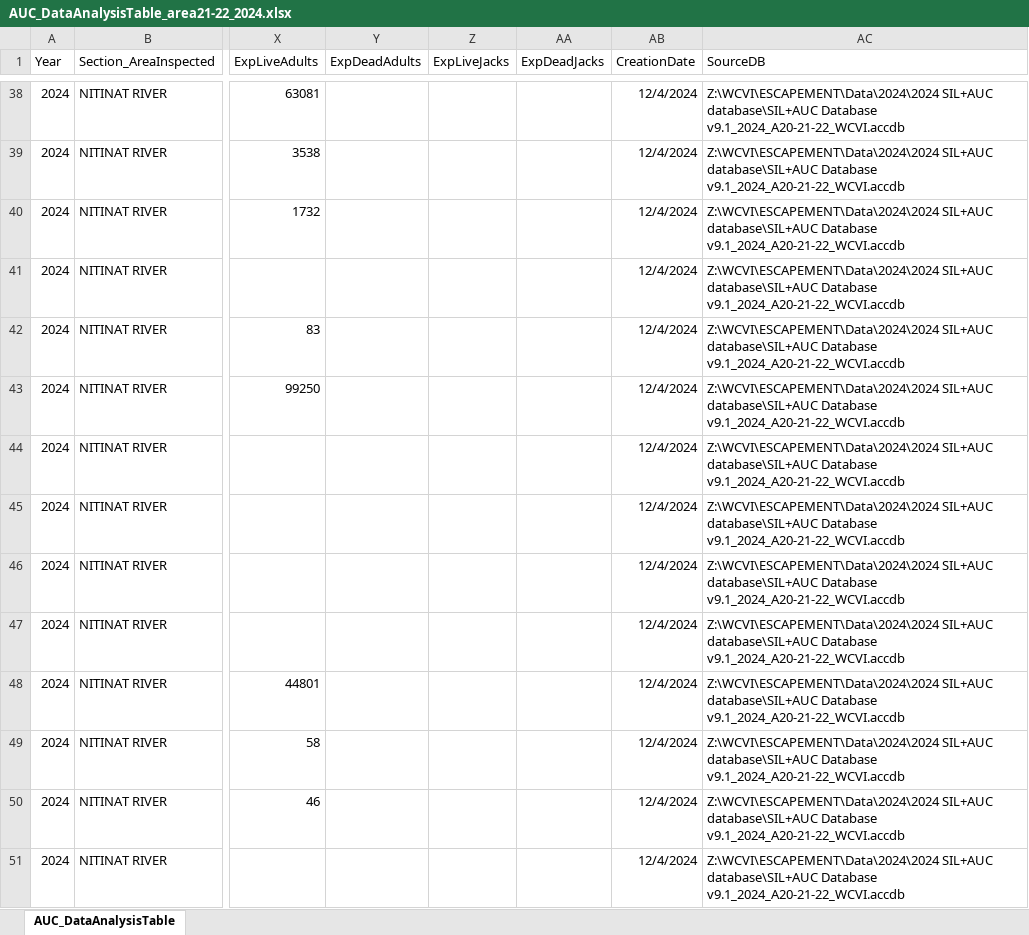
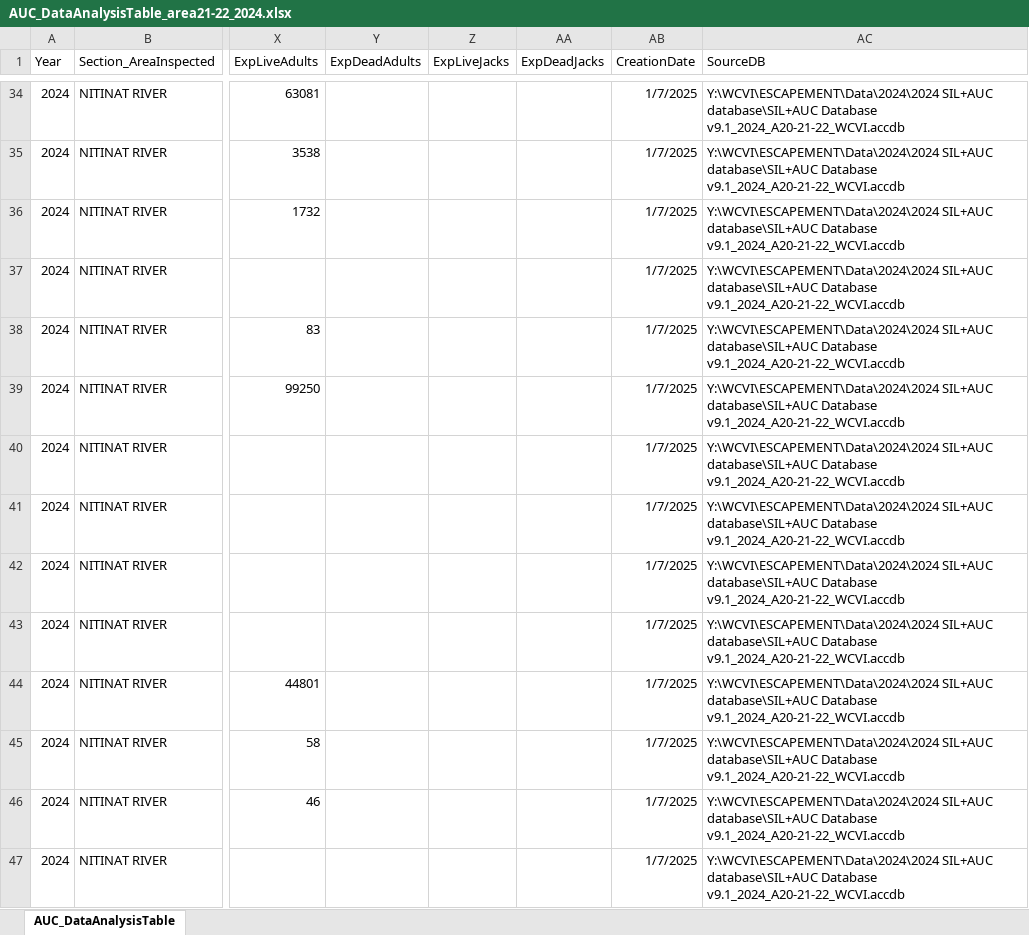
Before and after one commit to khdavidson/A21-22, an Excel workbook: data/escapement/prelim-inseason/AUC_DataAnalysisTable_area21-22_2024.xlsx, sheet AUC_DataAnalysisTable, drawn as a sheet; only a part is shown, gaps mark what is left out; values as stored, in another font and other column widths than the file's, no borders; addresses are those after the commit; the diff covers the shown part only; the diff names each change by its address in the sheet, - before the commit and + after, or states it on an @@ line.

```diff
--- a/data/escapement/prelim-inseason/AUC_DataAnalysisTable_area21-22_2024.xlsx (sheet AUC_DataAnalysisTable)
+++ b/data/escapement/prelim-inseason/AUC_DataAnalysisTable_area21-22_2024.xlsx (sheet AUC_DataAnalysisTable)
-AB34:AB47 (CreationDate): 12/4/2024
+AB34:AB47 (CreationDate): 1/7/2025
-AC34:AC47 (SourceDB): Z:\WCVI\ESCAPEMENT\Data\2024\2024 SIL+AUC database\SIL+AUC…
+AC34:AC47 (SourceDB): Y:\WCVI\ESCAPEMENT\Data\2024\2024 SIL+AUC database\SIL+AUC…
```
Also changed, not shown: 4 removed rows and 130 edited cells elsewhere in this sheet, data/escapement/prelim-inseason/EscEstAUCResults_area20-22_2024.xlsx, data/escapement/prelim-inseason/EscEstSppHeader_area20-22_2024.xlsx.
